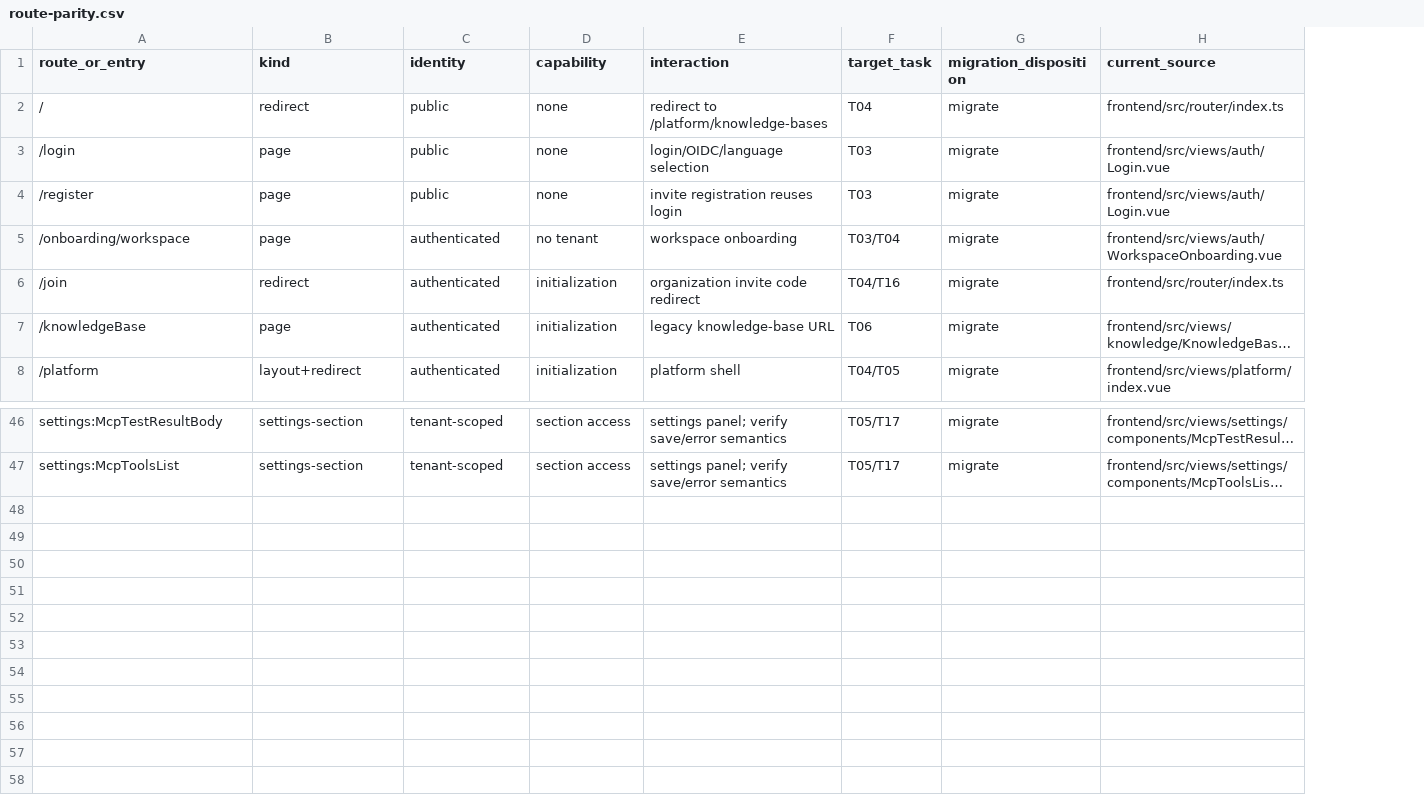
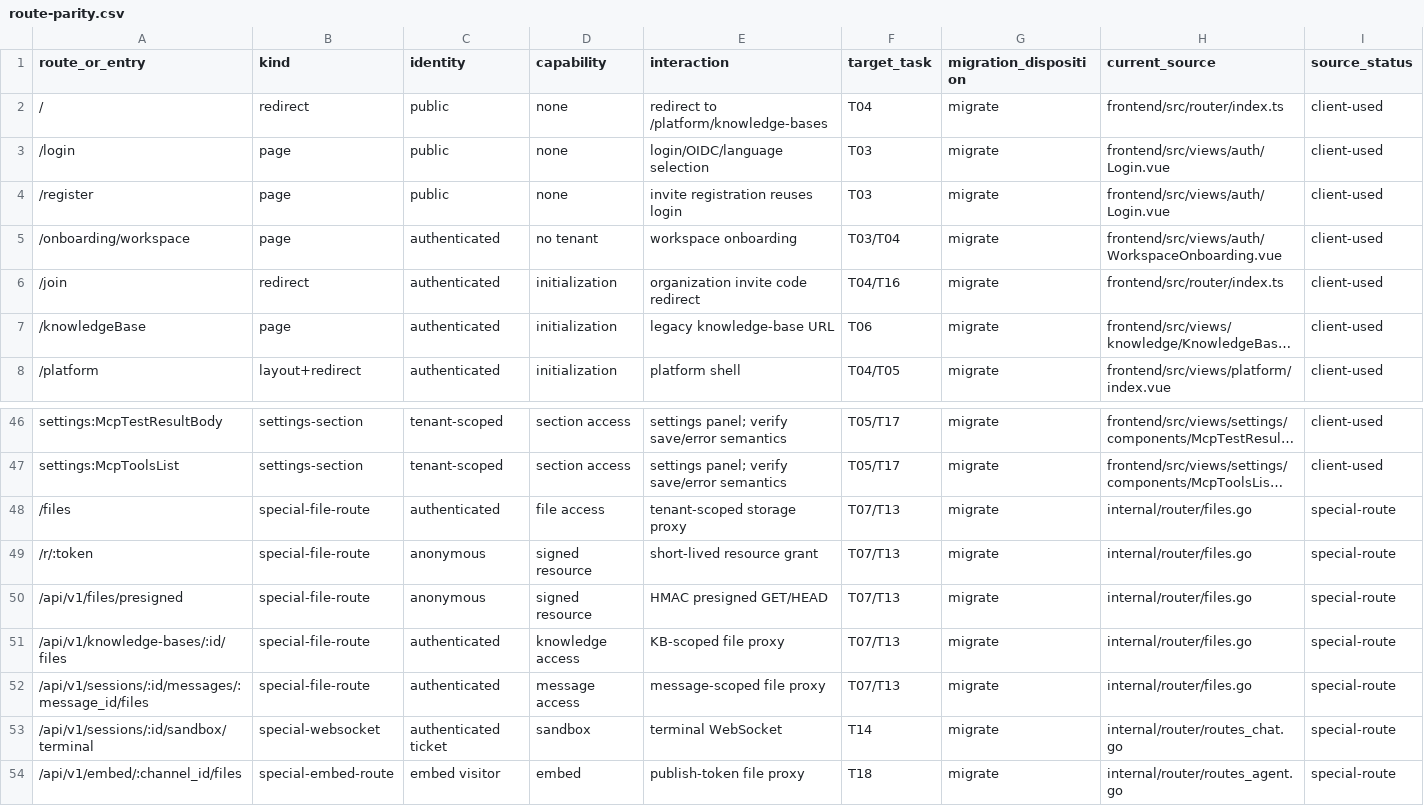
Before and after one commit to 1123786563/WeKnora-fork01, a CSV file: docs/migrations/react/route-parity.csv, drawn as a sheet; only a part is shown, gaps mark what is left out; long unchanged cells end in …; the diff names each change by its address in the sheet, - before the commit and + after, or states it on an @@ line.

Commit message:
docs: complete React migration contract audit

```diff
--- a/docs/migrations/react/route-parity.csv
+++ b/docs/migrations/react/route-parity.csv
+column I (source_status), rows 2-8: all client-used; rows 46-47: client-used | client-used
+row 48: /files | special-file-route | authenticated | file access | tenant-scoped storage proxy | T07/T13 | migrate | internal/router/files.go | special-route
+row 49: /r/:token | special-file-route | anonymous | signed resource | short-lived resource grant | T07/T13 | migrate | internal/router/files.go | special-route
+row 50: /api/v1/files/presigned | special-file-route | anonymous | signed resource | HMAC presigned GET/HEAD | T07/T13 | migrate | internal/router/files.go | special-route
+row 51: /api/v1/knowledge-bases/:id/files | special-file-route | authenticated | knowledge access | KB-scoped file proxy | T07/T13 | migrate | internal/router/files.go | special-route
+row 52: /api/v1/sessions/:id/messages/:message_id/files | special-file-route | authenticated | message access | message-scoped file proxy | T07/T13 | migrate | internal/router/files.go | special-route
+row 53: /api/v1/sessions/:id/sandbox/terminal | special-websocket | authenticated ticket | sandbox | terminal WebSocket | T14 | migrate | internal/router/routes_chat.go | special-route
+row 54: /api/v1/embed/:channel_id/files | special-embed-route | embed visitor | embed | publish-token file proxy | T18 | migrate | internal/router/routes_agent.go | special-route
```
Also changed, not shown: docs/migrations/react/reuse-manifest.csv, 6 other files.
